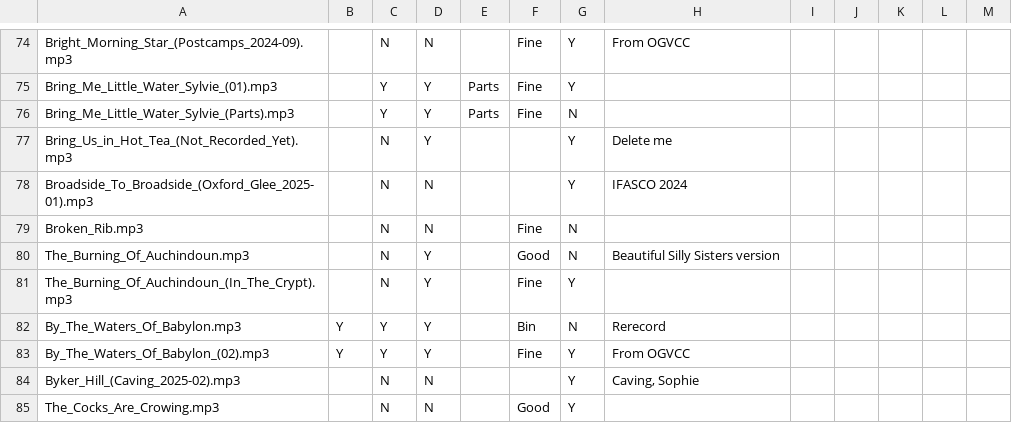
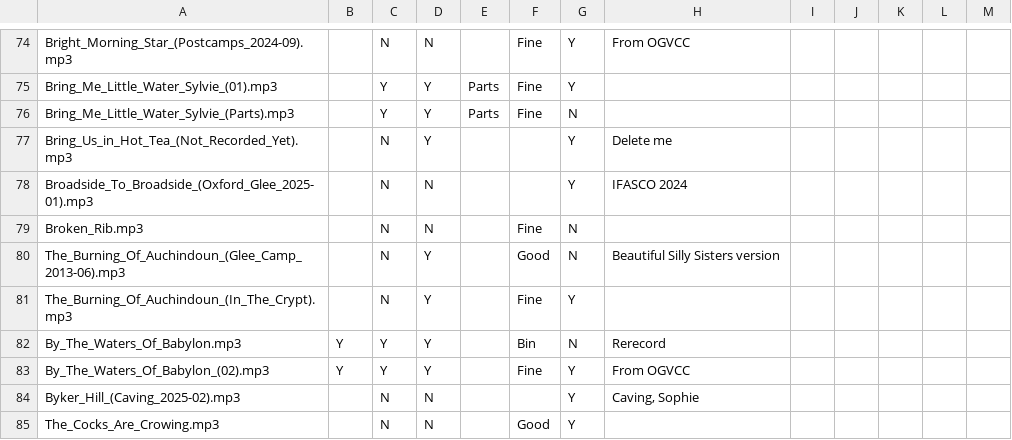
Before and after one commit to Glee-UK/virtualcampfire, a CSV file: songs.csv, drawn as a sheet; only a part is shown, gaps mark what is left out.

Commit message:
rename The_Burning_Of_Auchindoun.mp3 to The_Burning_Of_Auchindoun_(Glee_Camp_2013-06).mp3

```diff
--- a/songs.csv
+++ b/songs.csv
@@ -79,3 +79,3 @@ Broadside_To_Broadside_(Oxford_Glee_2025-01).mp3,,N,N,,,Y,"IFASCO 2024"
 Broken_Rib.mp3,,N,N,,Fine,N,,,,,,
-The_Burning_Of_Auchindoun.mp3,,N,Y,,Good,N,Beautiful Silly Sisters version,,,,,
+The_Burning_Of_Auchindoun_(Glee_Camp_2013-06).mp3,,N,Y,,Good,N,Beautiful Silly Sisters version,,,,,
 The_Burning_Of_Auchindoun_(In_The_Crypt).mp3,,N,Y,,Fine,Y,,,,,,
```
Also changed, not shown: 12 other files.
